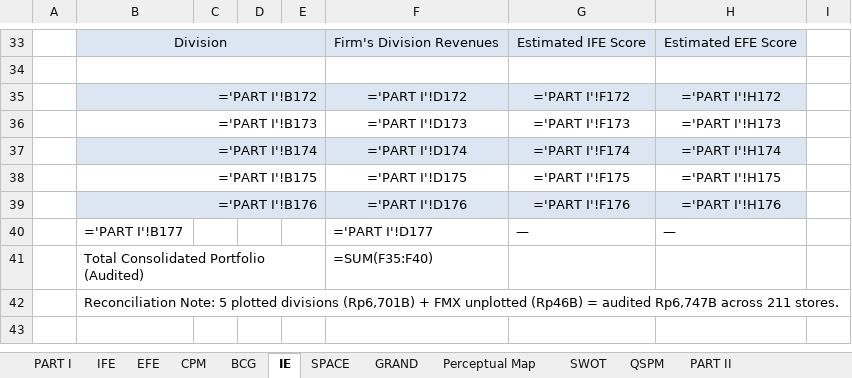
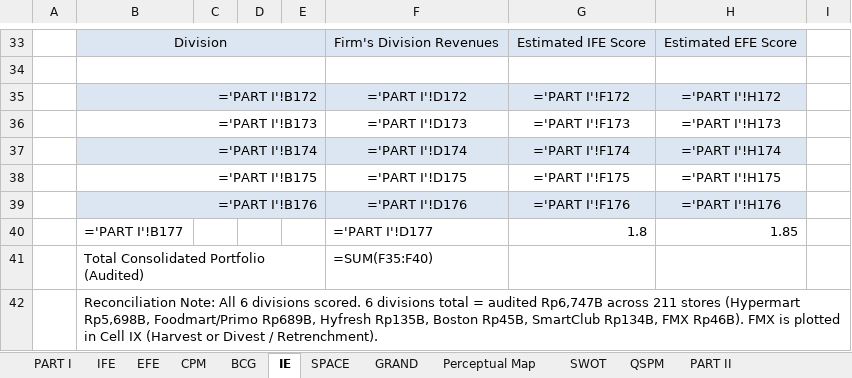
Before and after one commit to faglyramschie7/group7portfolio, an Excel workbook: Matahari.xlsx, sheet IE, drawn as a sheet; only a part is shown, gaps mark what is left out; values as stored, in another font and other column widths than the file's, no borders; formulas without a stored value are shown as written; charts and pictures not drawn; the diff names each change by its address in the sheet, - before the commit and + after, or states it on an @@ line.

Commit message:
Plot all 6 divisions including FMX across BCG and IE matrices with complete reconciliation

```diff
--- a/Matahari.xlsx (sheet IE)
+++ b/Matahari.xlsx (sheet IE)
-G40: —
+G40: 1.8
-H40: —
+H40: 1.85
-B42: Reconciliation Note: 5 plotted divisions (Rp6,701B) + FMX unplotted (Rp46B) = audited Rp6,747B across 211 stores.
+B42: Reconciliation Note: All 6 divisions scored. 6 divisions total = audited Rp6,747B across 211 stores (Hypermart Rp5,698B, Foodmart/Primo Rp689B, Hyfresh Rp135B, Boston Rp45B, SmartClub Rp134B, FMX Rp46B). FMX is plotted in Cell IX (Harvest or Divest / Retrenchment).
```
Also changed, not shown: sheet PART I, 2 other files.
